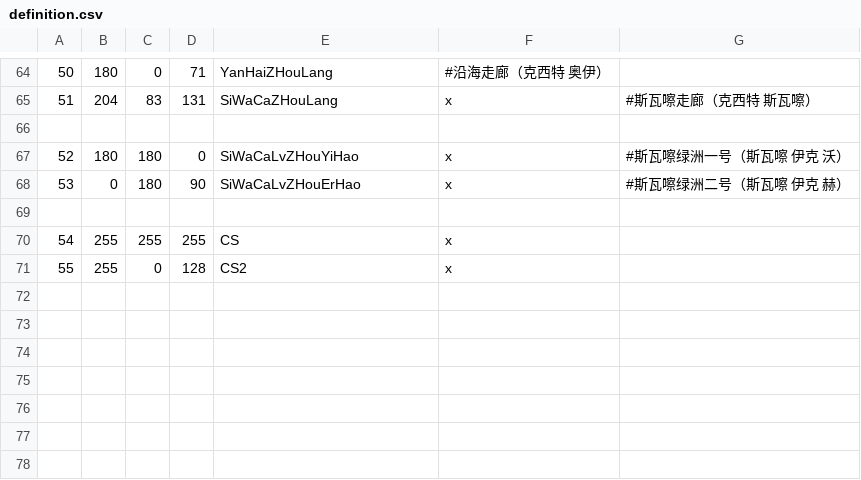
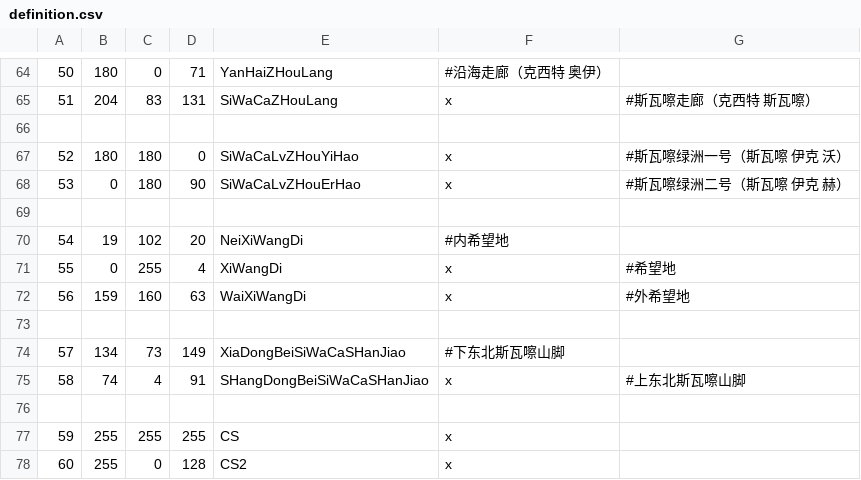
Before and after one commit to dogun/ck3, a CSV file: KOS/map_data/definition.csv, drawn as a sheet; only a part is shown, gaps mark what is left out; addresses are those after the commit; the diff names each change by its address in the sheet, - before the commit and + after, or states it on an @@ line.

```diff
--- a/KOS/map_data/definition.csv
+++ b/KOS/map_data/definition.csv
+row 70: 54 | 19 | 102 | 20 | NeiXiWangDi | #内希望地
+row 71: 55 | 0 | 255 | 4 | XiWangDi | x | #希望地
+row 72: 56 | 159 | 160 | 63 | WaiXiWangDi | x | #外希望地
+row 73: (empty)
+row 74: 57 | 134 | 73 | 149 | XiaDongBeiSiWaCaSHanJiao | #下东北斯瓦嚓山脚
+row 75: 58 | 74 | 4 | 91 | SHangDongBeiSiWaCaSHanJiao | x | #上东北斯瓦嚓山脚
+row 76: (empty)
@@ column A renumbered from row 77 down @@
```
Also changed, not shown: 28 other files.
